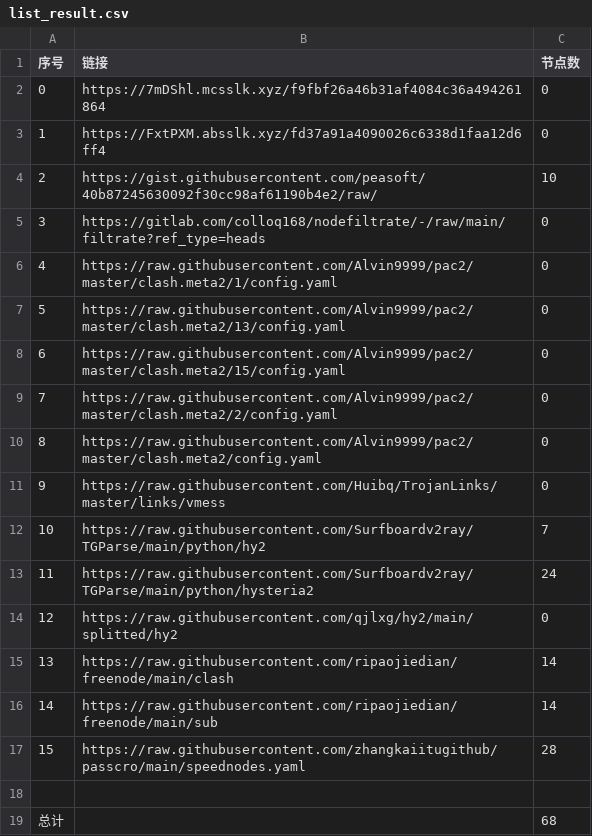
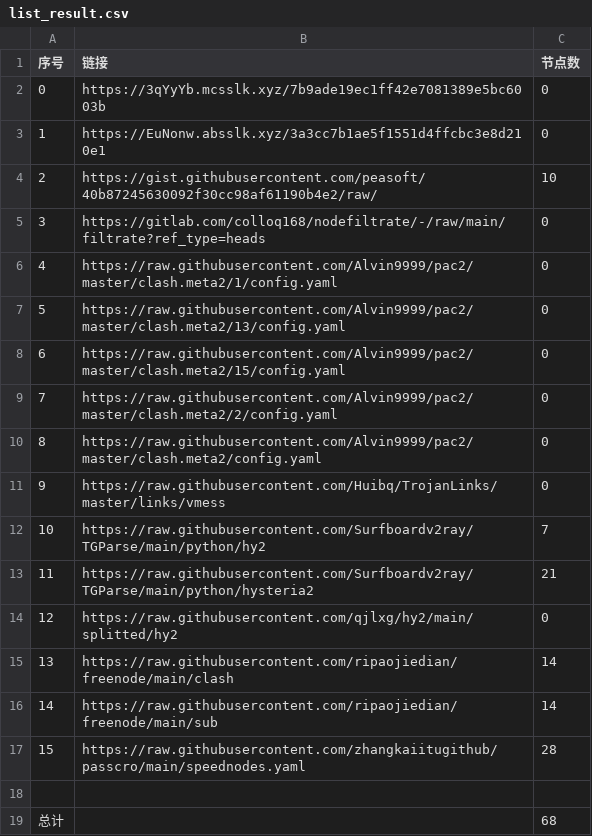
Before and after one commit to wangyu1997/NoMoreWalls, a CSV file: list_result.csv, drawn as a sheet.

```diff
--- a/list_result.csv
+++ b/list_result.csv
@@ -1,4 +1,4 @@
 序号,链接,节点数
-0,https://7mDShl.mcsslk.xyz/f9fbf26a46b31af4084c36a494261864,0
-1,https://FxtPXM.absslk.xyz/fd37a91a4090026c6338d1faa12d6ff4,0
+0,https://3qYyYb.mcsslk.xyz/7b9ade19ec1ff42e7081389e5bc6003b,0
+1,https://EuNonw.absslk.xyz/3a3cc7b1ae5f1551d4ffcbc3e8d210e1,0
 2,https://gist.githubusercontent.com/peasoft/40b87245630092f30cc98af61190b4e2/raw/,10
@@ -12,3 +12,3 @@
 10,https://raw.githubusercontent.com/Surfboardv2ray/TGParse/main/python/hy2,7
-11,https://raw.githubusercontent.com/Surfboardv2ray/TGParse/main/python/hysteria2,24
+11,https://raw.githubusercontent.com/Surfboardv2ray/TGParse/main/python/hysteria2,21
 12,https://raw.githubusercontent.com/qjlxg/hy2/main/splitted/hy2,0
```
Also changed, not shown: 3 other files.
